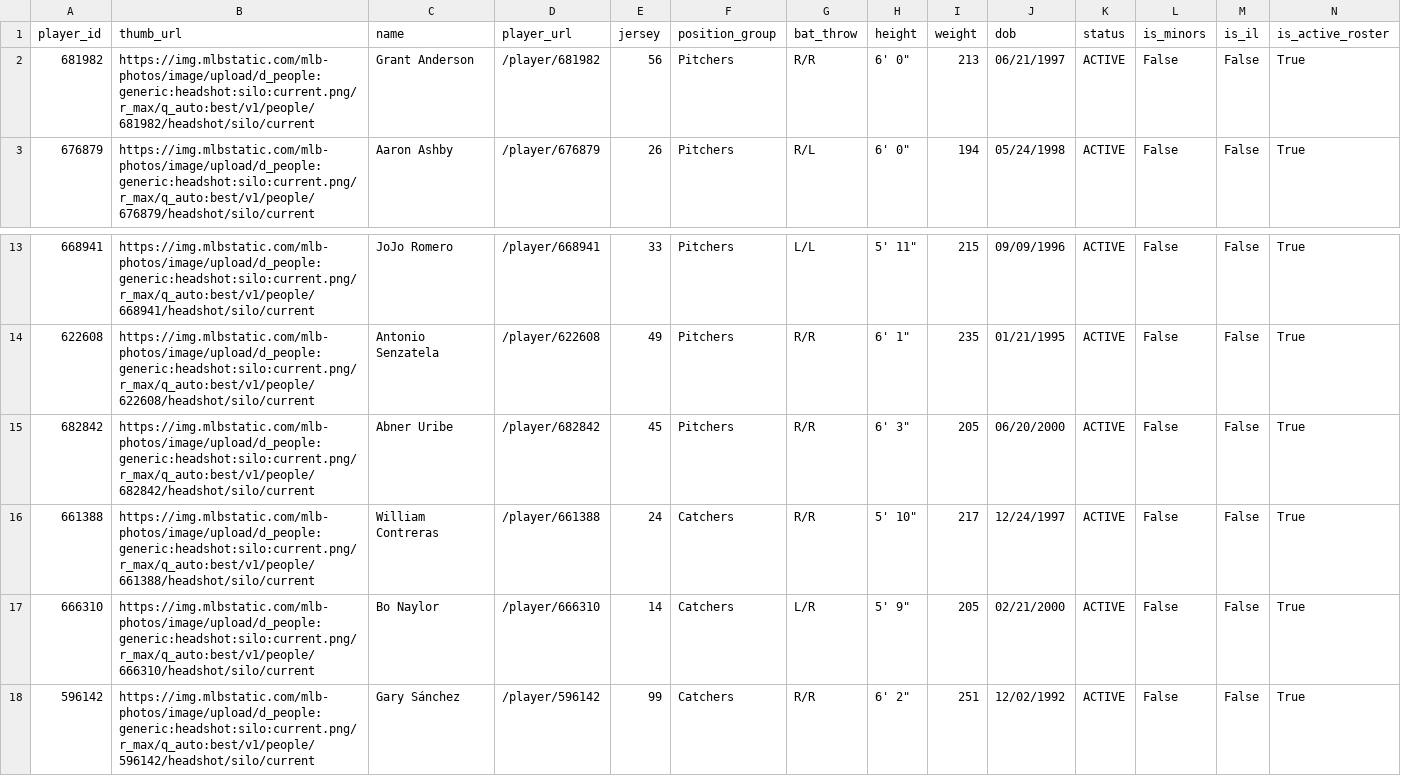
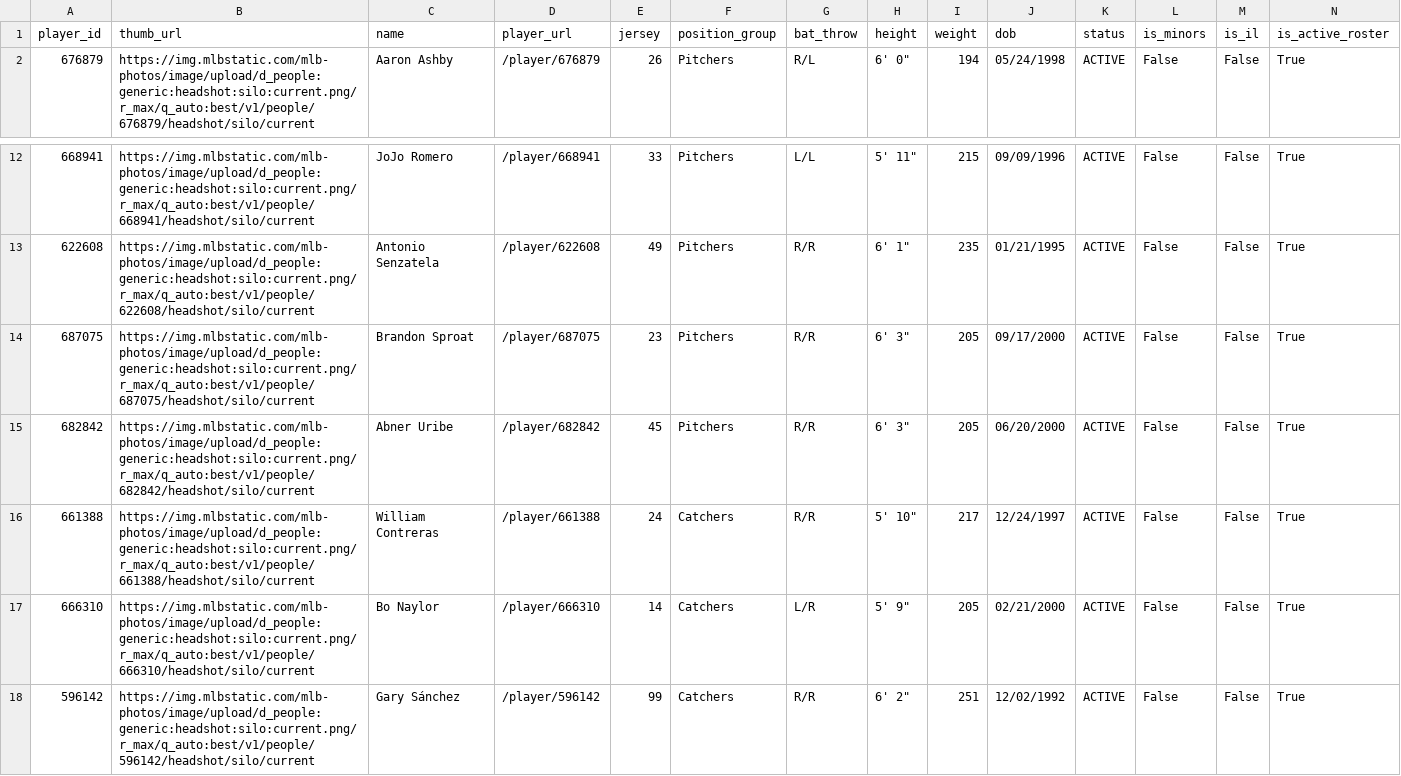
Before and after one commit to twallac10/mkebrewers-bot, a CSV file: data/roster/brewers_roster_current.csv, drawn as a sheet; only a part is shown, gaps mark what is left out; removed rows and columns are numbered as before the commit, all else as after; rows hold the shown columns only; the diff names each change by its address in the sheet, - before the commit and + after, or states it on an @@ line.

```diff
--- a/data/roster/brewers_roster_current.csv
+++ b/data/roster/brewers_roster_current.csv
-row 2: 681982 | https://img.mlbstatic.com/mlb-photos/image/upload/d_people:generic:headshot:silo:current.png/r_max/q_auto:best/v1/people/681982/headshot/silo/current | Grant Anderson | /player/681982 | 56 | Pitchers | R/R | 6' 0" | 213 | 06/21/1997 | ACTIVE | False | False | True
+row 14: 687075 | https://img.mlbstatic.com/mlb-photos/image/upload/d_people:generic:headshot:silo:current.png/r_max/q_auto:best/v1/people/687075/headshot/silo/current | Brandon Sproat | /player/687075 | 23 | Pitchers | R/R | 6' 3" | 205 | 09/17/2000 | ACTIVE | False | False | True
```
Also changed, not shown: data/roster/brewers_transactions_current.csv, data/standings/brewers_standings_1970_present.csv, 25 other files.
